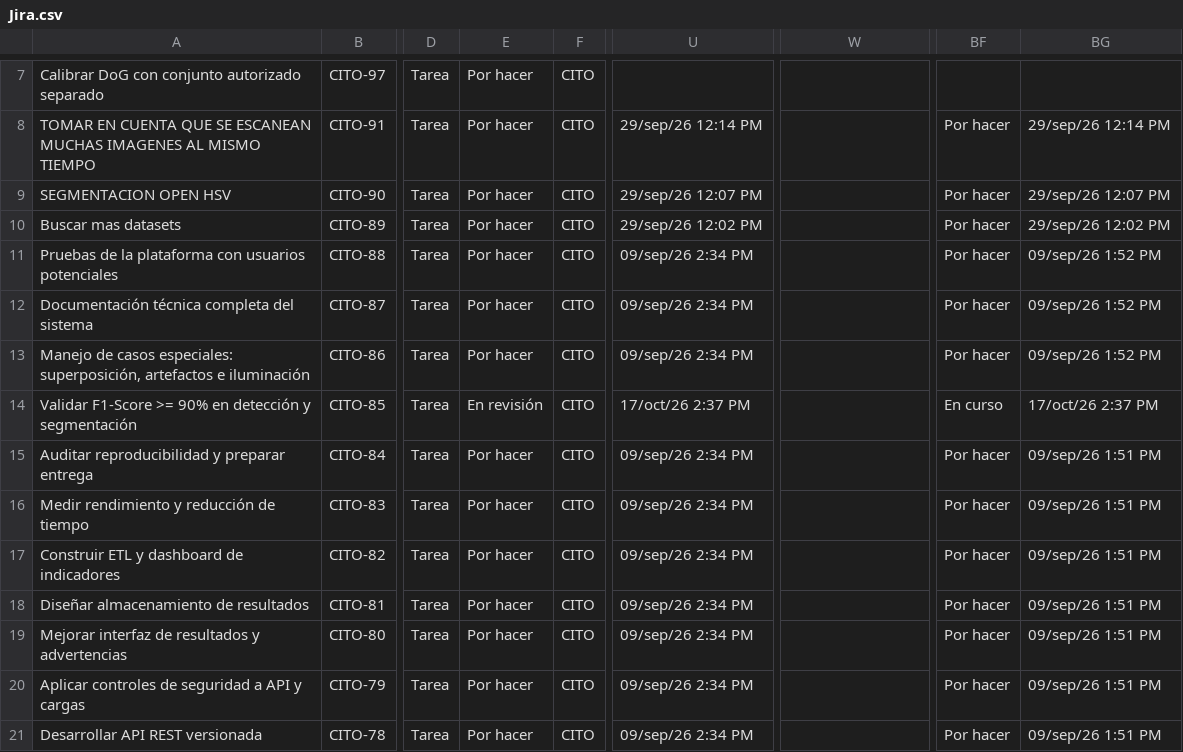
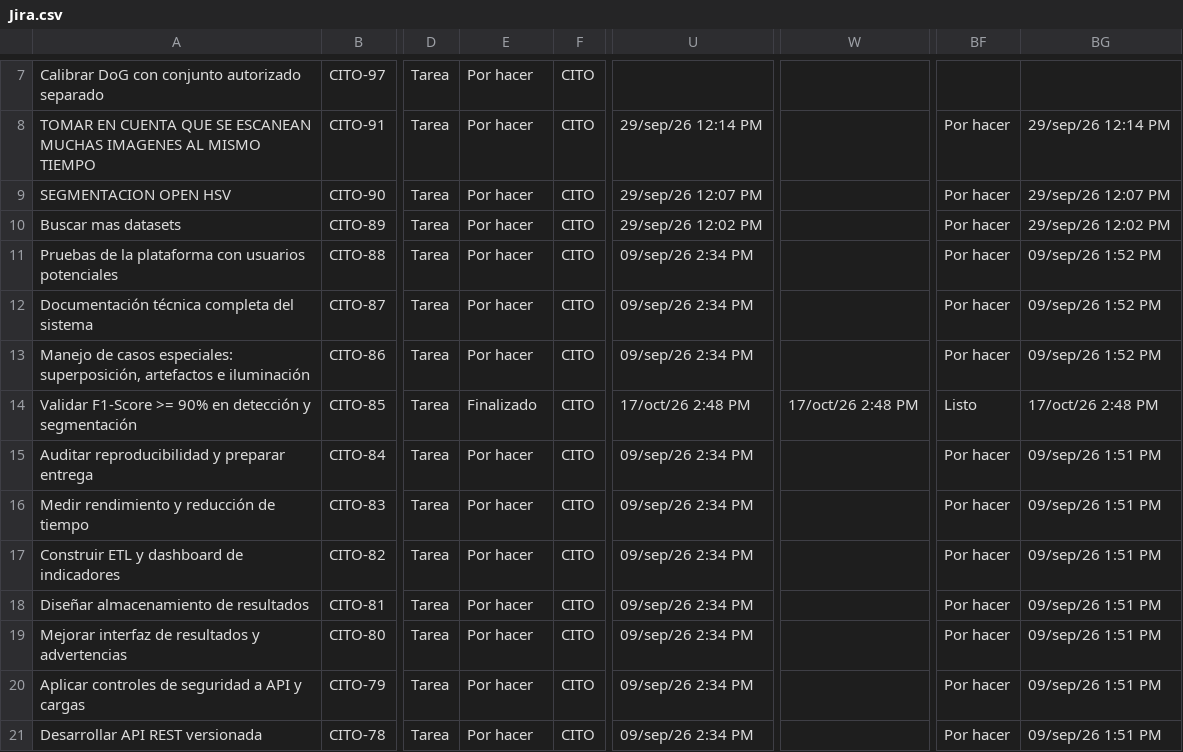
Before and after one commit to zowy4/CitoCounter-Proto, a CSV file: .github/Jira.csv, drawn as a sheet; only a part is shown, gaps mark what is left out; the diff names each change by its address in the sheet, - before the commit and + after, or states it on an @@ line.

```diff
--- a/.github/Jira.csv
+++ b/.github/Jira.csv
-E14: En revisión
+E14: Finalizado
-U14: 17/oct/26 2:37 PM
+U14: 17/oct/26 2:48 PM
-W14: (empty)
+W14: 17/oct/26 2:48 PM
-BF14: En curso
+BF14: Listo
-BG14: 17/oct/26 2:37 PM
+BG14: 17/oct/26 2:48 PM
```
Also changed, not shown: 6 other files.
